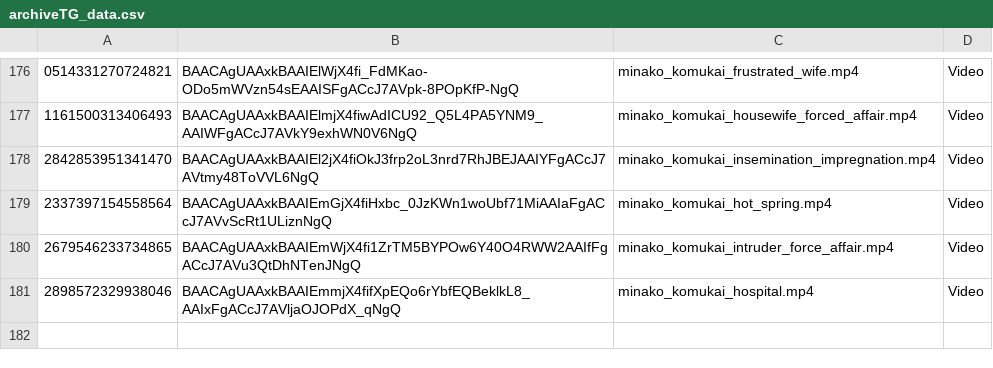
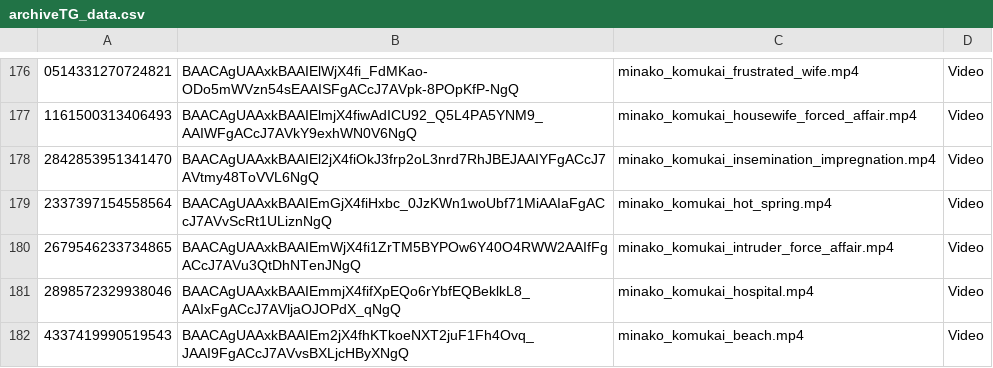
Before and after one commit to nikovlod/archivepronto, a CSV file: archiveTG_data.csv, drawn as a sheet; only a part is shown, gaps mark what is left out; the diff names each change by its address in the sheet, - before the commit and + after, or states it on an @@ line.

Commit message:
Add new file to archive

```diff
--- a/archiveTG_data.csv
+++ b/archiveTG_data.csv
+row 182: 4337419990519543 | BAACAgUAAxkBAAIEm2jX4fhKTkoeNXT2juF1Fh4Ovq_JAAI9FgACcJ7AVvsBXLjcHByXNgQ | minako_komukai_beach.mp4 | Video
```
